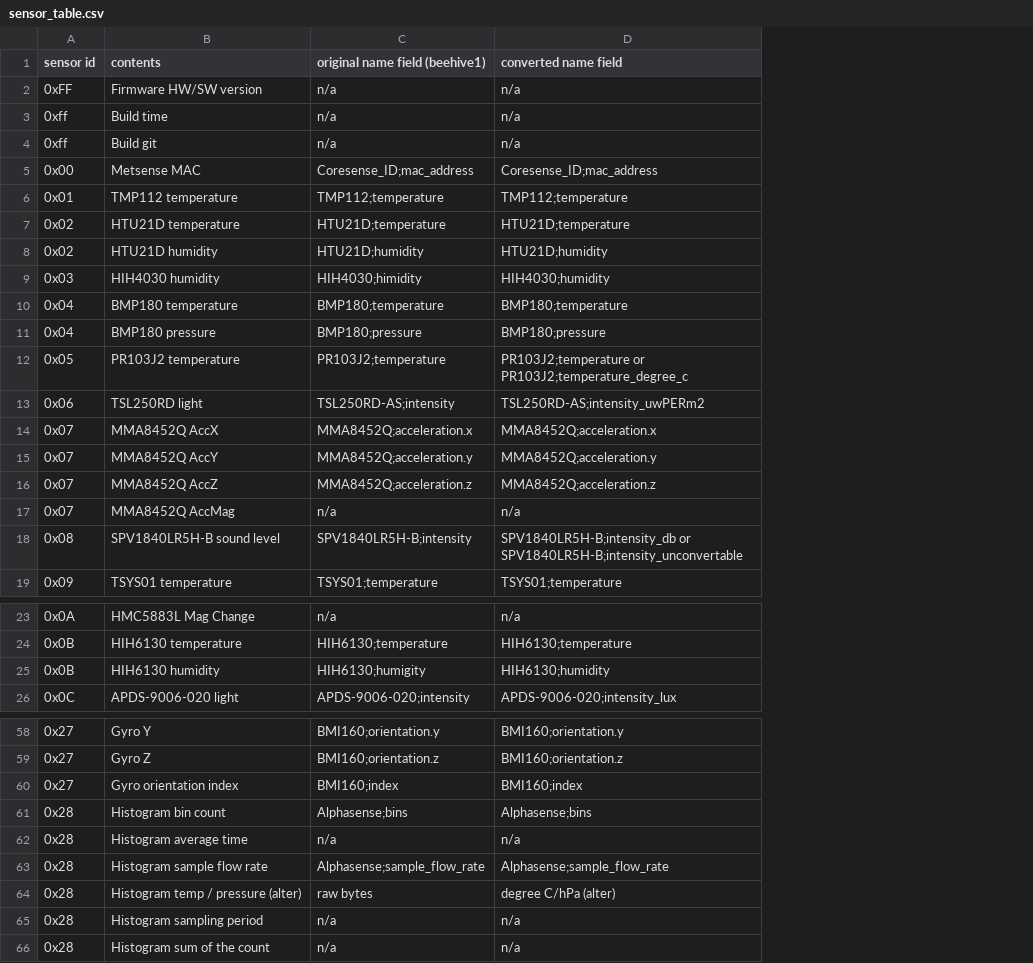
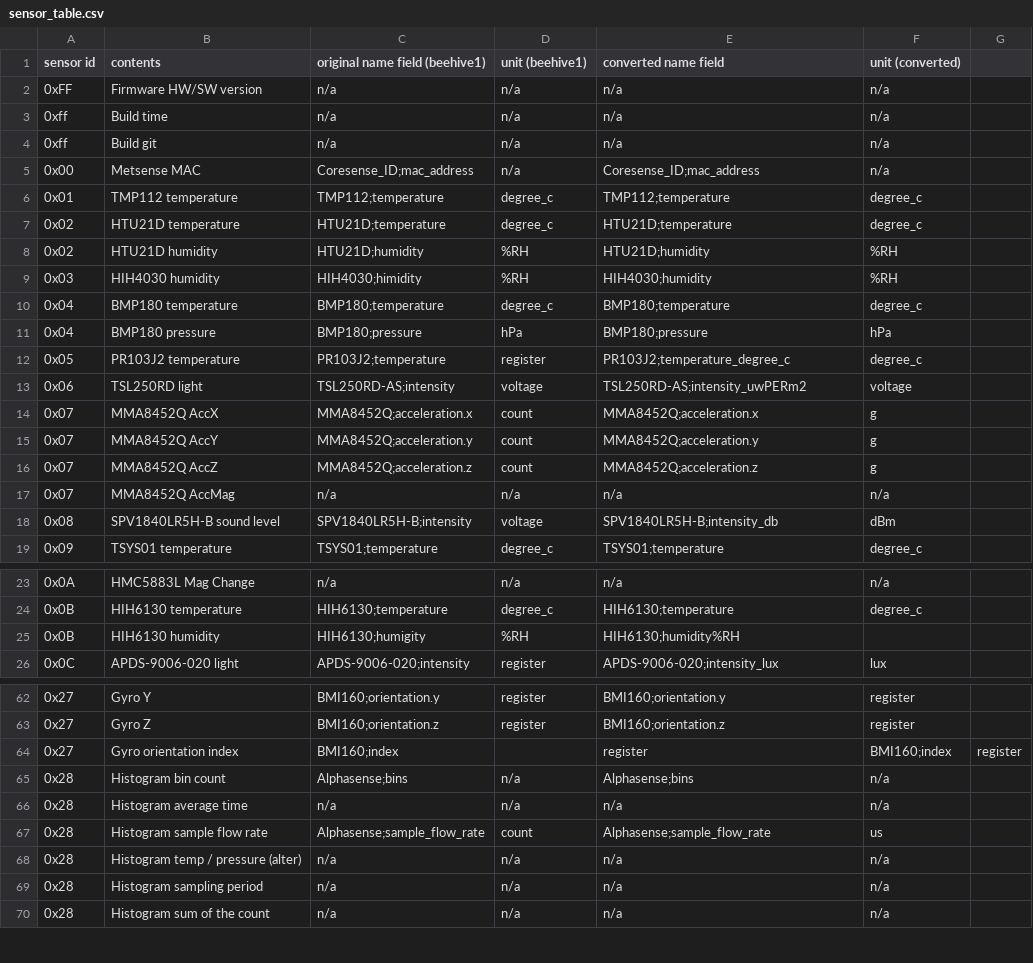
Before and after one commit to waggle-sensor/sensors, a CSV file: v3/reports/sensor_table.csv, drawn as a sheet; only a part is shown, gaps mark what is left out; addresses are those after the commit; the diff covers the shown part only; the diff names each change by its address in the sheet, - before the commit and + after, or states it on an @@ line.

```diff
--- a/v3/reports/sensor_table.csv
+++ b/v3/reports/sensor_table.csv
+column D (unit (beehive1)), rows 2-19: n/a | n/a | n/a | n/a | degree_c | degree_c | %RH | %RH | degree_c | hPa | register | voltage | count | count | count | n/a | voltage | degree_c; rows 23-26: n/a | degree_c | %RH | register; rows 62-70: register | register |  | n/a | n/a | count | n/a | n/a | n/a
+column F (unit (converted)), rows 2-19: n/a | n/a | n/a | n/a | degree_c | degree_c | %RH | %RH | degree_c | hPa | degree_c | voltage | g | g | g | n/a | dBm | degree_c; rows 23-26: n/a | degree_c |  | lux; rows 62-70: register | register | BMI160;index | n/a | n/a | us | n/a | n/a | n/a
+column G, row 64: register
-E12 (converted name field): PR103J2;temperature or PR103J2;temperature_degree_c
+E12 (converted name field): PR103J2;temperature_degree_c
-E18 (converted name field): SPV1840LR5H-B;intensity_db or SPV1840LR5H-B;intensity_unconvertable
+E18 (converted name field): SPV1840LR5H-B;intensity_db
-E25 (converted name field): HIH6130;humidity
+E25 (converted name field): HIH6130;humidity%RH
-E64 (converted name field): BMI160;index
+E64 (converted name field): register
-C68 (original name field (beehive1)): raw bytes
+C68 (original name field (beehive1)): n/a
-E68 (converted name field): degree C/hPa (alter)
+E68 (converted name field): n/a
```
Also changed, not shown: 4 added rows and 21 edited cells elsewhere in this file.
